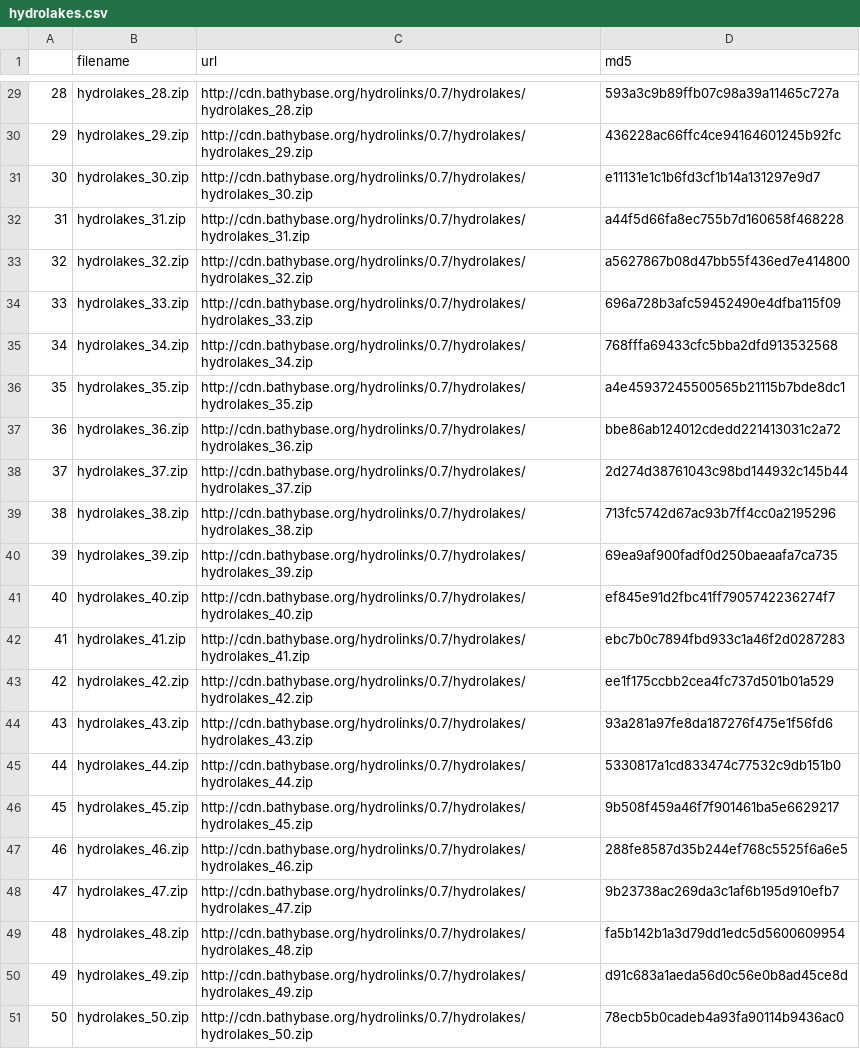
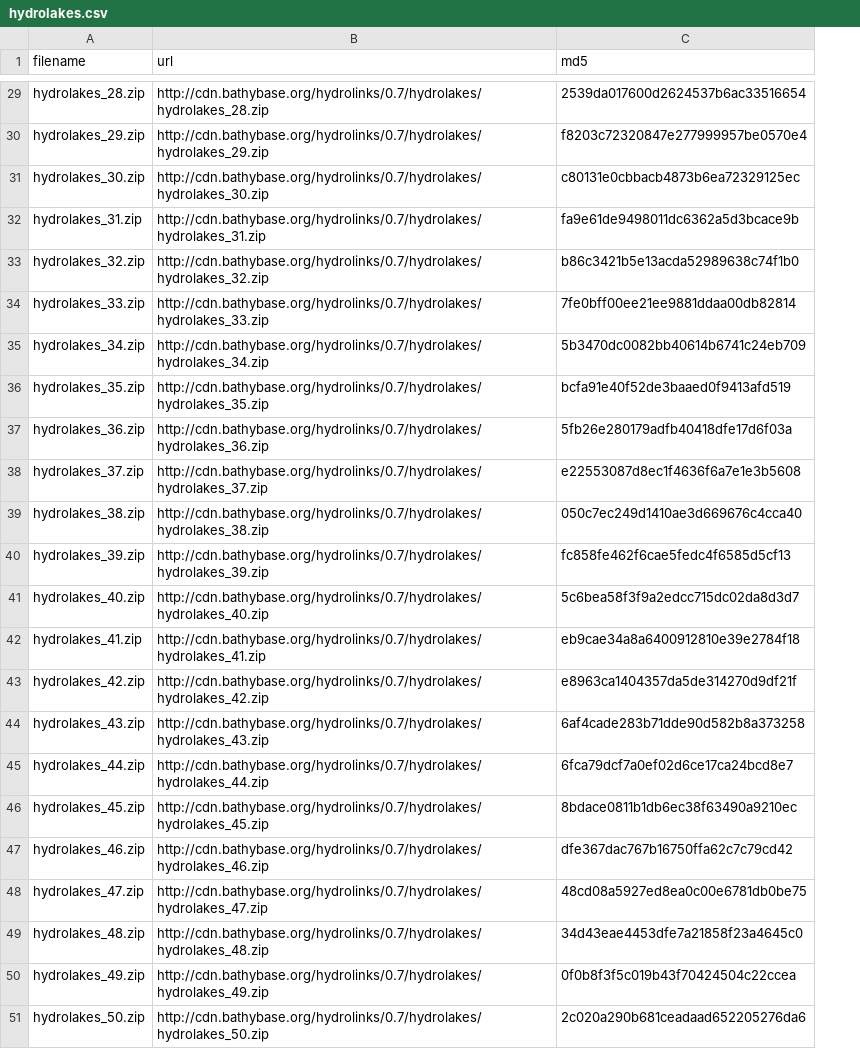
Before and after one commit to lawinslow/hydrolinks, a CSV file: inst/extdata/hydrolakes.csv, drawn as a sheet; only a part is shown, gaps mark what is left out; removed rows and columns are numbered as before the commit, all else as after; the diff covers the shown part only; the diff names each change by its address in the sheet, - before the commit and + after, or states it on an @@ line.

```diff
--- a/inst/extdata/hydrolakes.csv
+++ b/inst/extdata/hydrolakes.csv
-column A, rows 29-51: 28 | 29 | 30 | 31 | 32 | 33 | 34 | 35 | 36 | 37 | 38 | 39 | 40 | 41 | 42 | 43 | 44 | 45 | 46 | 47 | 48 | 49 | 50
-C29 (md5): 593a3c9b89ffb07c98a39a11465c727a
+C29 (md5): 2539da017600d2624537b6ac33516654
-C30 (md5): 436228ac66ffc4ce94164601245b92fc
+C30 (md5): f8203c72320847e277999957be0570e4
-C31 (md5): e11131e1c1b6fd3cf1b14a131297e9d7
+C31 (md5): c80131e0cbbacb4873b6ea72329125ec
-C32 (md5): a44f5d66fa8ec755b7d160658f468228
+C32 (md5): fa9e61de9498011dc6362a5d3bcace9b
-C33 (md5): a5627867b08d47bb55f436ed7e414800
+C33 (md5): b86c3421b5e13acda52989638c74f1b0
-C34 (md5): 696a728b3afc59452490e4dfba115f09
+C34 (md5): 7fe0bff00ee21ee9881ddaa00db82814
-C35 (md5): 768fffa69433cfc5bba2dfd913532568
+C35 (md5): 5b3470dc0082bb40614b6741c24eb709
-C36 (md5): a4e45937245500565b21115b7bde8dc1
+C36 (md5): bcfa91e40f52de3baaed0f9413afd519
-C37 (md5): bbe86ab124012cdedd221413031c2a72
+C37 (md5): 5fb26e280179adfb40418dfe17d6f03a
-C38 (md5): 2d274d38761043c98bd144932c145b44
+C38 (md5): e22553087d8ec1f4636f6a7e1e3b5608
-C39 (md5): 713fc5742d67ac93b7ff4cc0a2195296
+C39 (md5): 050c7ec249d1410ae3d669676c4cca40
-C40 (md5): 69ea9af900fadf0d250baeaafa7ca735
+C40 (md5): fc858fe462f6cae5fedc4f6585d5cf13
-C41 (md5): ef845e91d2fbc41ff7905742236274f7
+C41 (md5): 5c6bea58f3f9a2edcc715dc02da8d3d7
-C42 (md5): ebc7b0c7894fbd933c1a46f2d0287283
+C42 (md5): eb9cae34a8a6400912810e39e2784f18
-C43 (md5): ee1f175ccbb2cea4fc737d501b01a529
+C43 (md5): e8963ca1404357da5de314270d9df21f
-C44 (md5): 93a281a97fe8da187276f475e1f56fd6
+C44 (md5): 6af4cade283b71dde90d582b8a373258
-C45 (md5): 5330817a1cd833474c77532c9db151b0
+C45 (md5): 6fca79dcf7a0ef02d6ce17ca24bcd8e7
-C46 (md5): 9b508f459a46f7f901461ba5e6629217
+C46 (md5): 8bdace0811b1db6ec38f63490a9210ec
-C47 (md5): 288fe8587d35b244ef768c5525f6a6e5
+C47 (md5): dfe367dac767b16750ffa62c7c79cd42
-C48 (md5): 9b23738ac269da3c1af6b195d910efb7
+C48 (md5): 48cd08a5927ed8ea0c00e6781db0be75
-C49 (md5): fa5b142b1a3d79dd1edc5d5600609954
+C49 (md5): 34d43eae4453dfe7a21858f23a4645c0
-C50 (md5): d91c683a1aeda56d0c56e0b8ad45ce8d
+C50 (md5): 0f0b8f3f5c019b43f70424504c22ccea
-C51 (md5): 78ecb5b0cadeb4a93fa90114b9436ac0
+C51 (md5): 2c020a290b681ceadaad652205276da6
```
Also changed, not shown: 27 edited cells elsewhere in this file, 2 other files.
